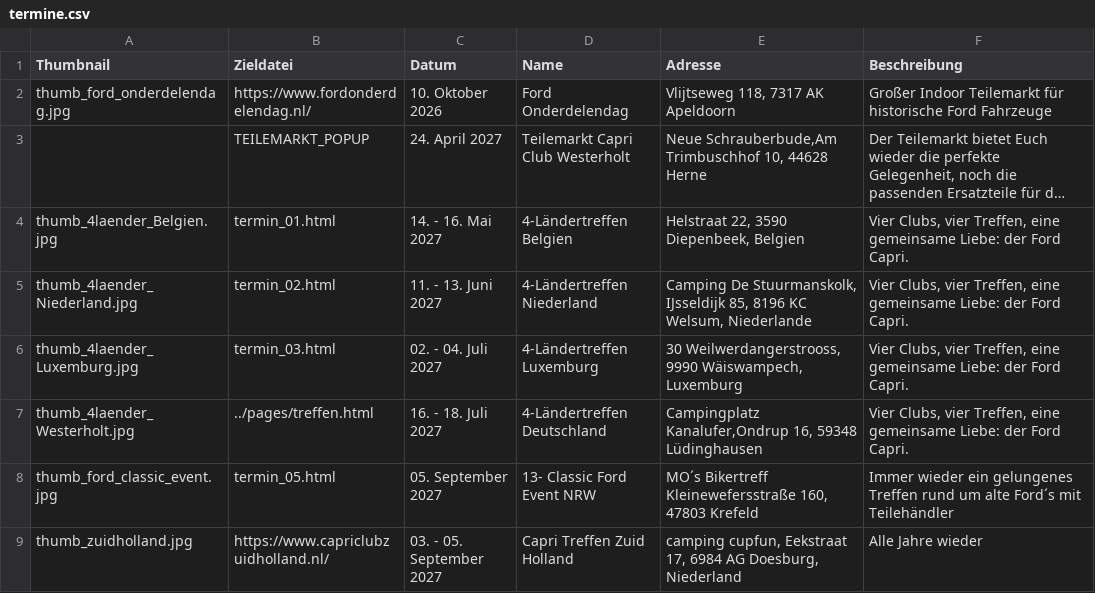
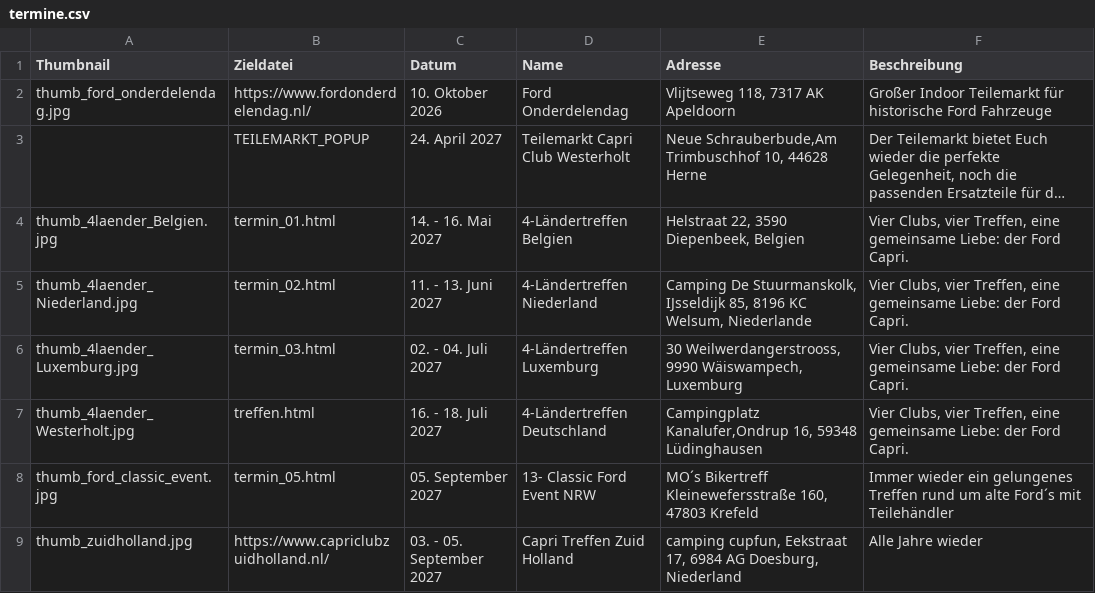
Before and after one commit to werksturbo/capri-club-westerholt, a CSV file: data/termine/termine.csv, drawn as a sheet; long unchanged cells end in ….

Commit message:
Update termine.csv

```diff
--- a/data/termine/termine.csv
+++ b/data/termine/termine.csv
@@ -6,3 +6,3 @@ thumb_4laender_Niederland.jpg  ;termin_02.html                         ;11. - 13
 thumb_4laender_Luxemburg.jpg   ;termin_03.html                         ;02. - 04. Juli 2027      ;4-Ländertreffen Luxemburg ;30 Weilwerdangerstrooss, 9990 Wäiswampech, Luxemburg ;Vier Clubs, vier Treffen, eine gemeinsame Liebe: der Ford Capri.
-thumb_4laender_Westerholt.jpg  ;../pages/treffen.html                  ;16. - 18. Juli 2027      ;4-Ländertreffen Deutschland;Campingplatz Kanalufer,Ondrup 16, 59348 Lüdinghausen;Vier Clubs, vier Treffen, eine gemeinsame Liebe: der Ford Capri.
+thumb_4laender_Westerholt.jpg  ;treffen.html                  ;16. - 18. Juli 2027      ;4-Ländertreffen Deutschland;Campingplatz Kanalufer,Ondrup 16, 59348 Lüdinghausen;Vier Clubs, vier Treffen, eine gemeinsame Liebe: der Ford Capri.
 thumb_ford_classic_event.jpg   ;termin_05.html                         ;05. September 2027       ;13- Classic Ford Event NRW; MO´s Bikertreff Kleinewefersstraße 160, 47803 Krefeld;Immer wieder ein gelungenes Treffen rund um alte Ford´s mit Teilehändler
```
